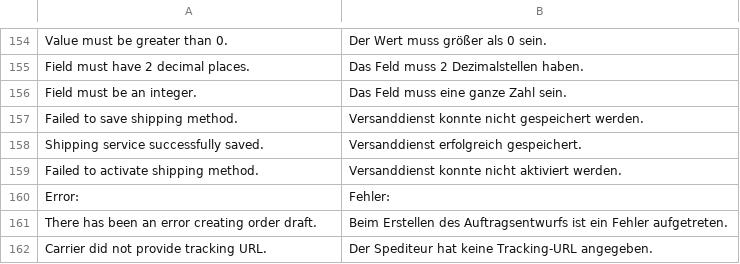
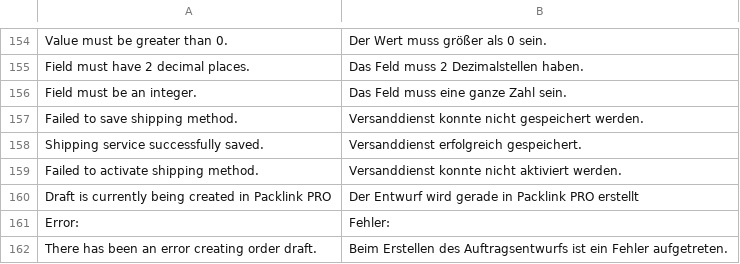
Before and after one commit to packlink-dev/magento2_module, a CSV file: PacklinkPro/i18n/de_DE.csv, drawn as a sheet; only a part is shown, gaps mark what is left out; the shorter side is filled out with more unchanged rows.

```diff
--- a/PacklinkPro/i18n/de_DE.csv
+++ b/PacklinkPro/i18n/de_DE.csv
@@ -159,2 +159,3 @@
 "Failed to activate shipping method."                                                                                  ,"Versanddienst konnte nicht aktiviert werden."
+"Draft is currently being created in Packlink PRO"                                                                     ,"Der Entwurf wird gerade in Packlink PRO erstellt"
 "Error: "                                                                                                              ,"Fehler: "
```
Also changed, not shown: PacklinkPro/i18n/es_ES.csv, PacklinkPro/i18n/fr_FR.csv, 4 other files.
